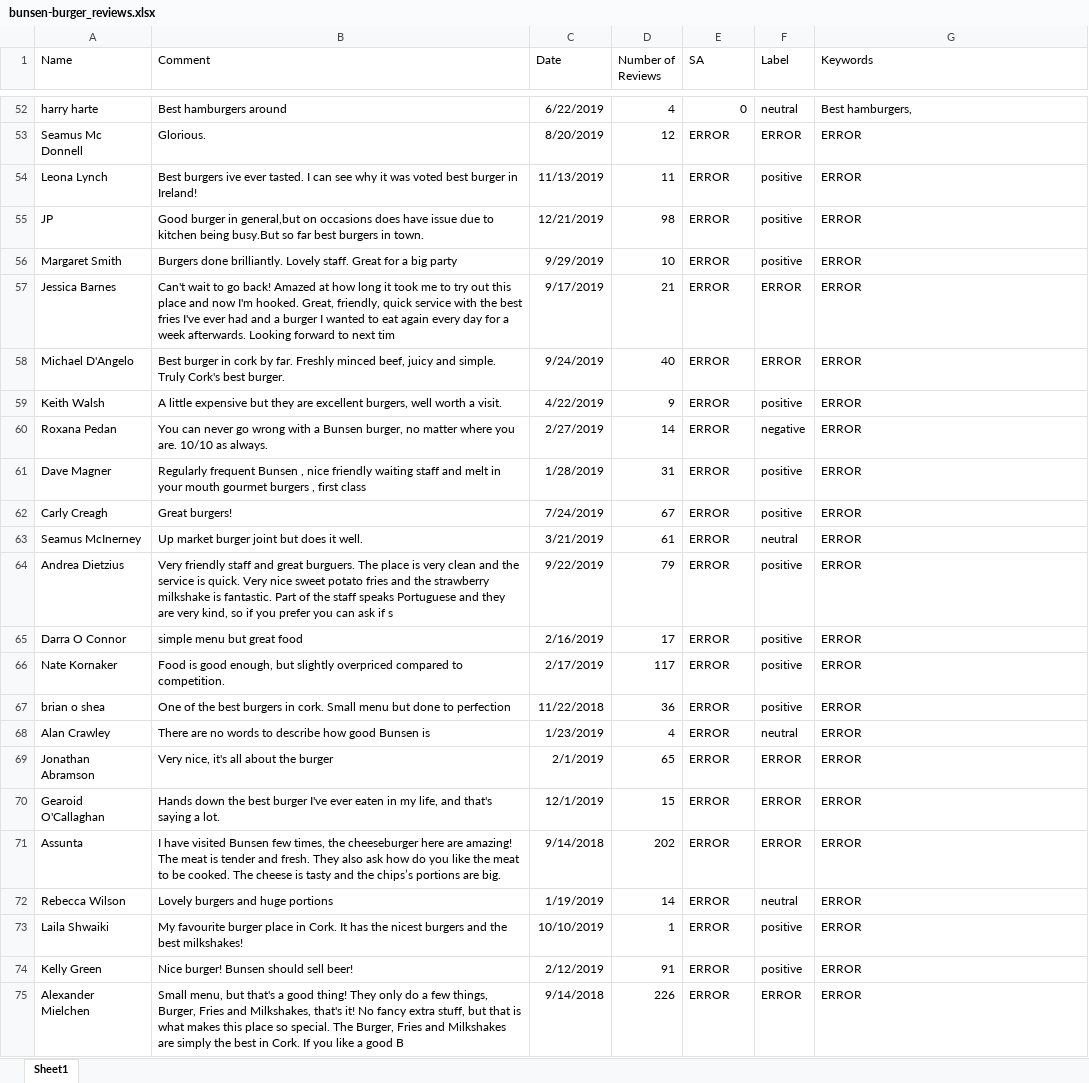
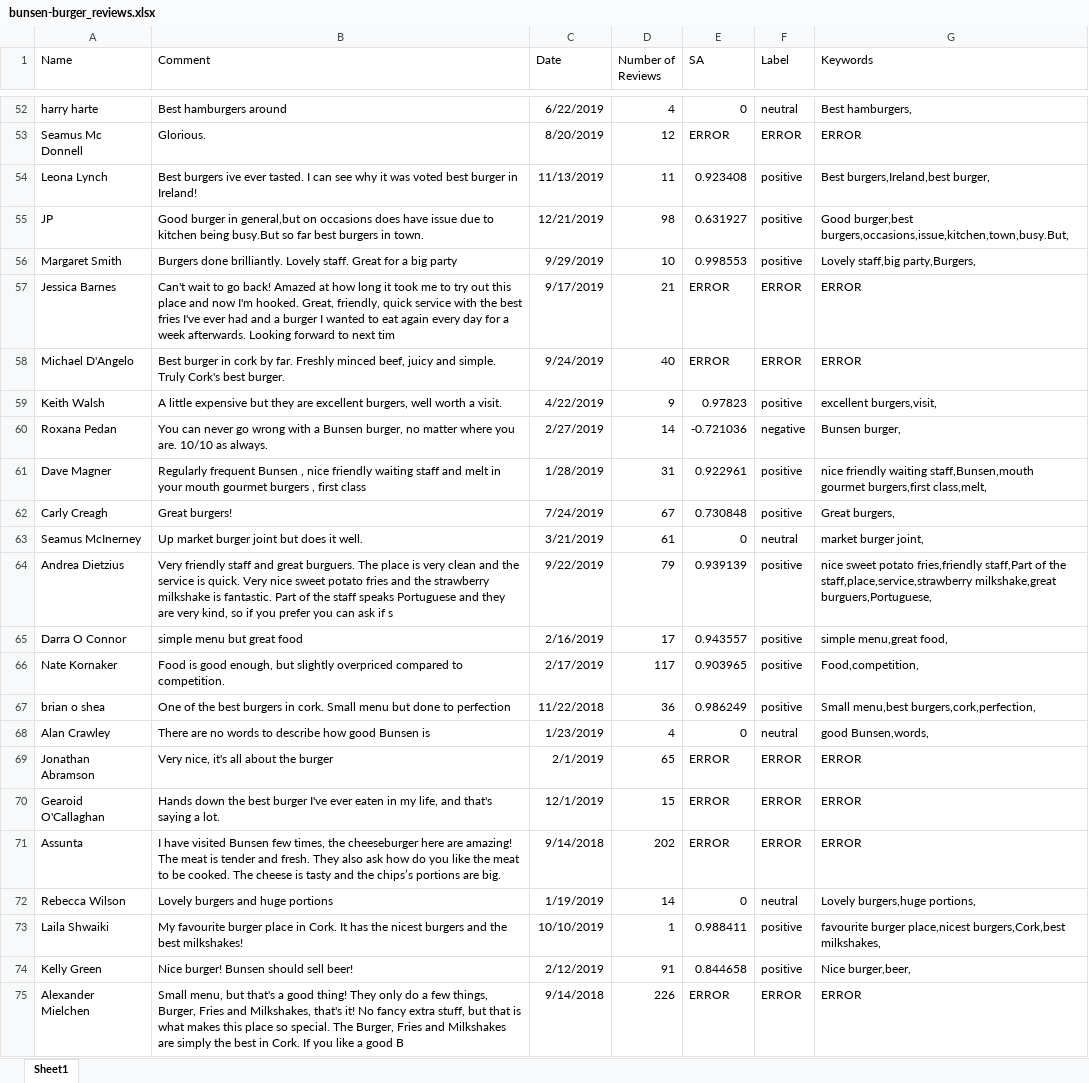
Before and after one commit to ea777/eyob-fyp, an Excel workbook: analysis/raw_excelfiles/bunsen-burger_reviews.xlsx, sheet Sheet1, drawn as a sheet; only a part is shown, gaps mark what is left out; values as stored, in another font and other column widths than the file's, no borders; the diff covers the shown part only; the diff names each change by its address in the sheet, - before the commit and + after, or states it on an @@ line.

Commit message:
Revert "running script through bunsen"
This reverts commit 460dbf88868138467fcdafc2bd1502ba72922200.

```diff
--- a/analysis/raw_excelfiles/bunsen-burger_reviews.xlsx (sheet Sheet1)
+++ b/analysis/raw_excelfiles/bunsen-burger_reviews.xlsx (sheet Sheet1)
-E54 (SA): ERROR
+E54 (SA): 0.923408
-G54 (Keywords): ERROR
+G54 (Keywords): Best burgers,Ireland,best burger,
-E55 (SA): ERROR
+E55 (SA): 0.631927
-G55 (Keywords): ERROR
+G55 (Keywords): Good burger,best burgers,occasions,issue,kitchen,town,busy.But,
-E56 (SA): ERROR
+E56 (SA): 0.998553
-G56 (Keywords): ERROR
+G56 (Keywords): Lovely staff,big party,Burgers,
-E59 (SA): ERROR
+E59 (SA): 0.97823
-G59 (Keywords): ERROR
+G59 (Keywords): excellent burgers,visit,
-E60 (SA): ERROR
+E60 (SA): -0.721036
-G60 (Keywords): ERROR
+G60 (Keywords): Bunsen burger,
-E61 (SA): ERROR
+E61 (SA): 0.922961
-G61 (Keywords): ERROR
+G61 (Keywords): nice friendly waiting staff,Bunsen,mouth gourmet burgers,first class,melt,
-E62 (SA): ERROR
+E62 (SA): 0.730848
-G62 (Keywords): ERROR
+G62 (Keywords): Great burgers,
-E63 (SA): ERROR
+E63 (SA): 0
-G63 (Keywords): ERROR
+G63 (Keywords): market burger joint,
-E64 (SA): ERROR
+E64 (SA): 0.939139
-G64 (Keywords): ERROR
+G64 (Keywords): nice sweet potato fries,friendly staff,Part of the staff,place,service,strawberry milkshake,great burguers,Portuguese,
-E65 (SA): ERROR
+E65 (SA): 0.943557
-G65 (Keywords): ERROR
+G65 (Keywords): simple menu,great food,
-E66 (SA): ERROR
+E66 (SA): 0.903965
-G66 (Keywords): ERROR
+G66 (Keywords): Food,competition,
-E67 (SA): ERROR
+E67 (SA): 0.986249
-G67 (Keywords): ERROR
+G67 (Keywords): Small menu,best burgers,cork,perfection,
-E68 (SA): ERROR
+E68 (SA): 0
-G68 (Keywords): ERROR
+G68 (Keywords): good Bunsen,words,
-E72 (SA): ERROR
+E72 (SA): 0
-G72 (Keywords): ERROR
+G72 (Keywords): Lovely burgers,huge portions,
-E73 (SA): ERROR
+E73 (SA): 0.988411
-G73 (Keywords): ERROR
+G73 (Keywords): favourite burger place,nicest burgers,Cork,best milkshakes,
-E74 (SA): ERROR
+E74 (SA): 0.844658
-G74 (Keywords): ERROR
+G74 (Keywords): Nice burger,beer,
```
Also changed, not shown: 66 edited cells elsewhere in this sheet, analysis/raw_excelfiles/west-cork-burger_reviews.xlsx, 1 other file.
